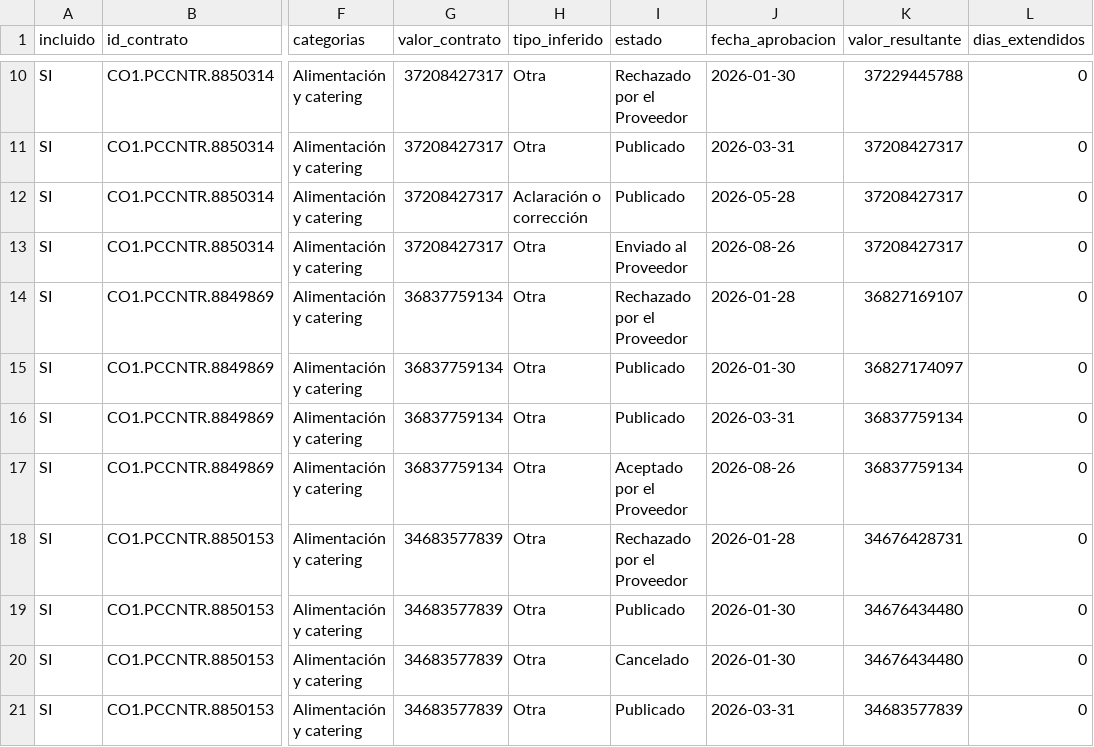
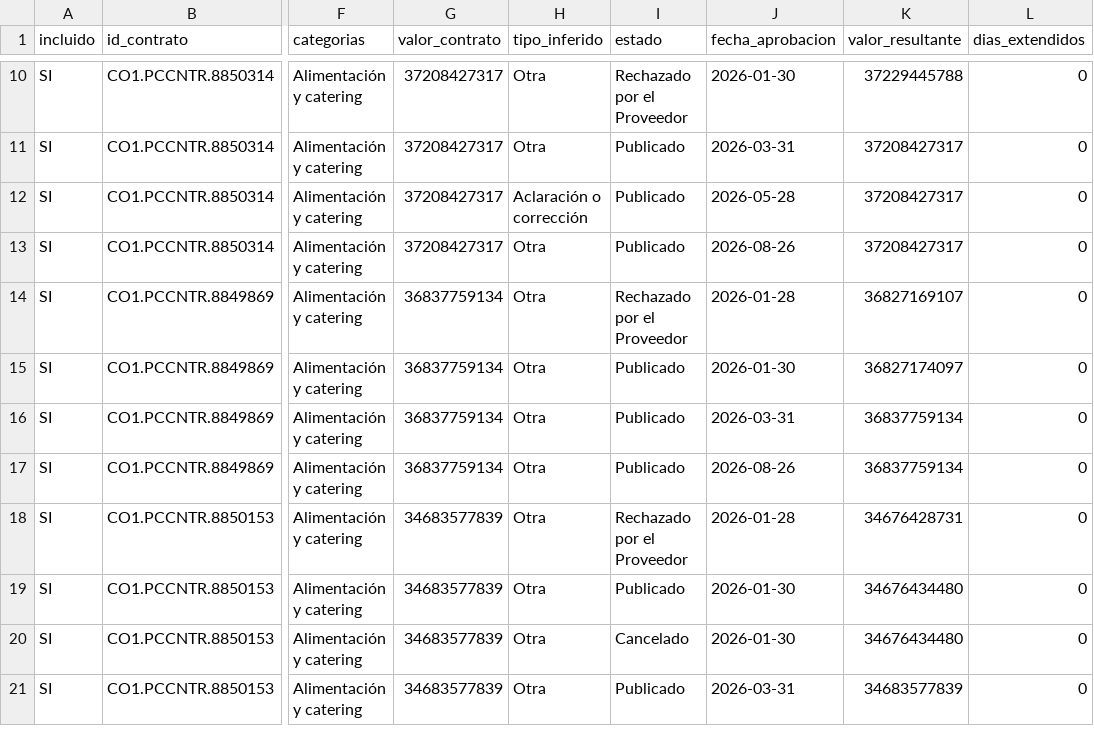
Before and after one commit to jlzmontenegro/contratacion-logistica-cali-valle, a CSV file: datos/02_modificaciones_detalle.csv, drawn as a sheet; only a part is shown, gaps mark what is left out; the diff covers the shown part only; the diff names each change by its address in the sheet, - before the commit and + after, or states it on an @@ line.

```diff
--- a/datos/02_modificaciones_detalle.csv
+++ b/datos/02_modificaciones_detalle.csv
-I13 (estado): Enviado al Proveedor
+I13 (estado): Publicado
-I17 (estado): Aceptado por el Proveedor
+I17 (estado): Publicado
```
Also changed, not shown: 1 added row, 1 removed row and 4 edited cells elsewhere in this file, datos/01_contratos_logistica.csv, 5 other files.
